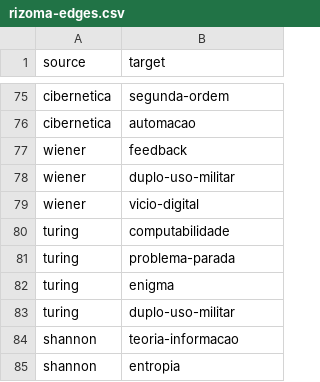
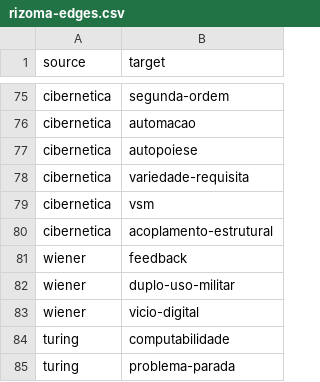
Before and after one commit to silvanoneto/revolucao-cibernetica, a CSV file: docs/rizoma-edges.csv, drawn as a sheet; only a part is shown, gaps mark what is left out; the shorter side is filled out with more unchanged rows; the diff covers the shown part only; the diff names each change by its address in the sheet, - before the commit and + after, or states it on an @@ line.

```diff
--- a/docs/rizoma-edges.csv
+++ b/docs/rizoma-edges.csv
+row 77: cibernetica | autopoiese
+row 78: cibernetica | variedade-requisita
+row 79: cibernetica | vsm
+row 80: cibernetica | acoplamento-estrutural
```
Also changed, not shown: 26 added rows and 1 removed row elsewhere in this file, docs/rizoma-nodes.csv, 8 other files.
